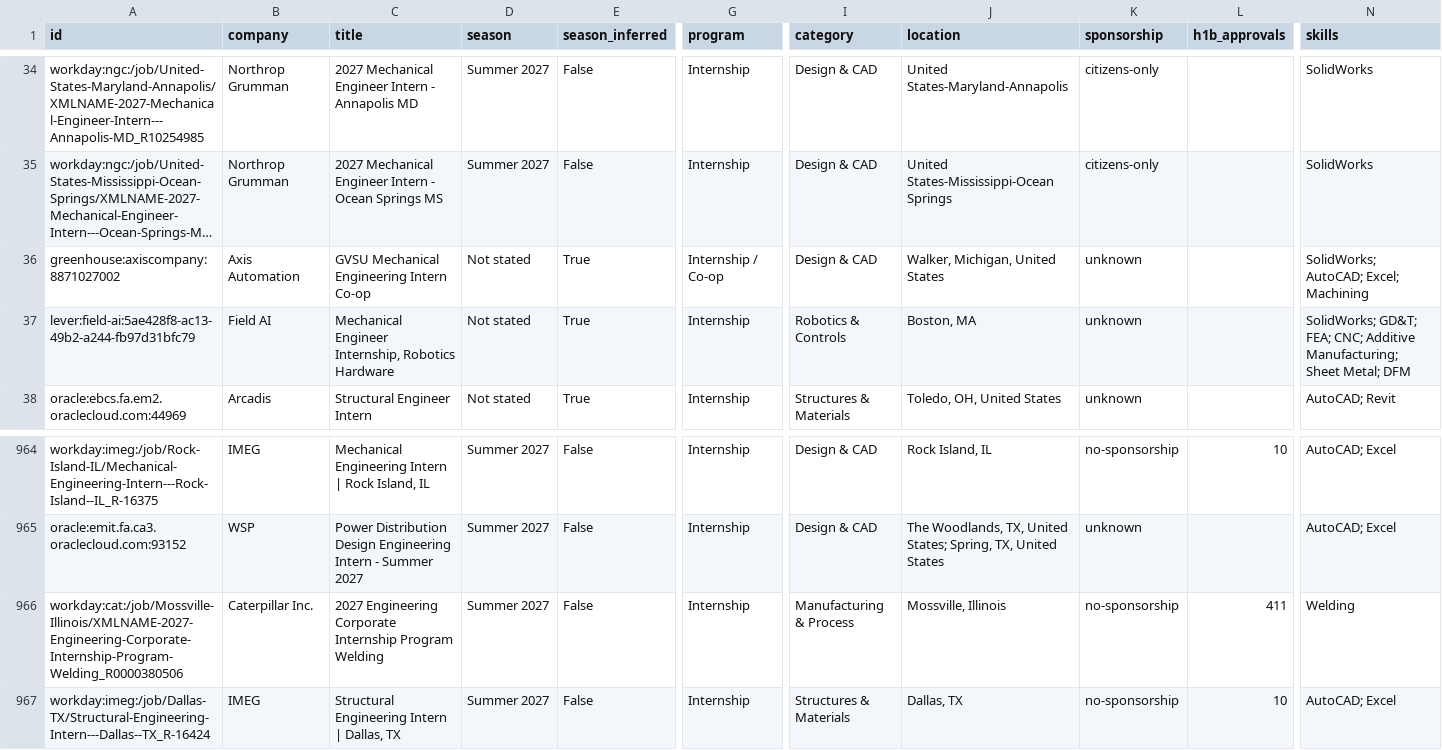
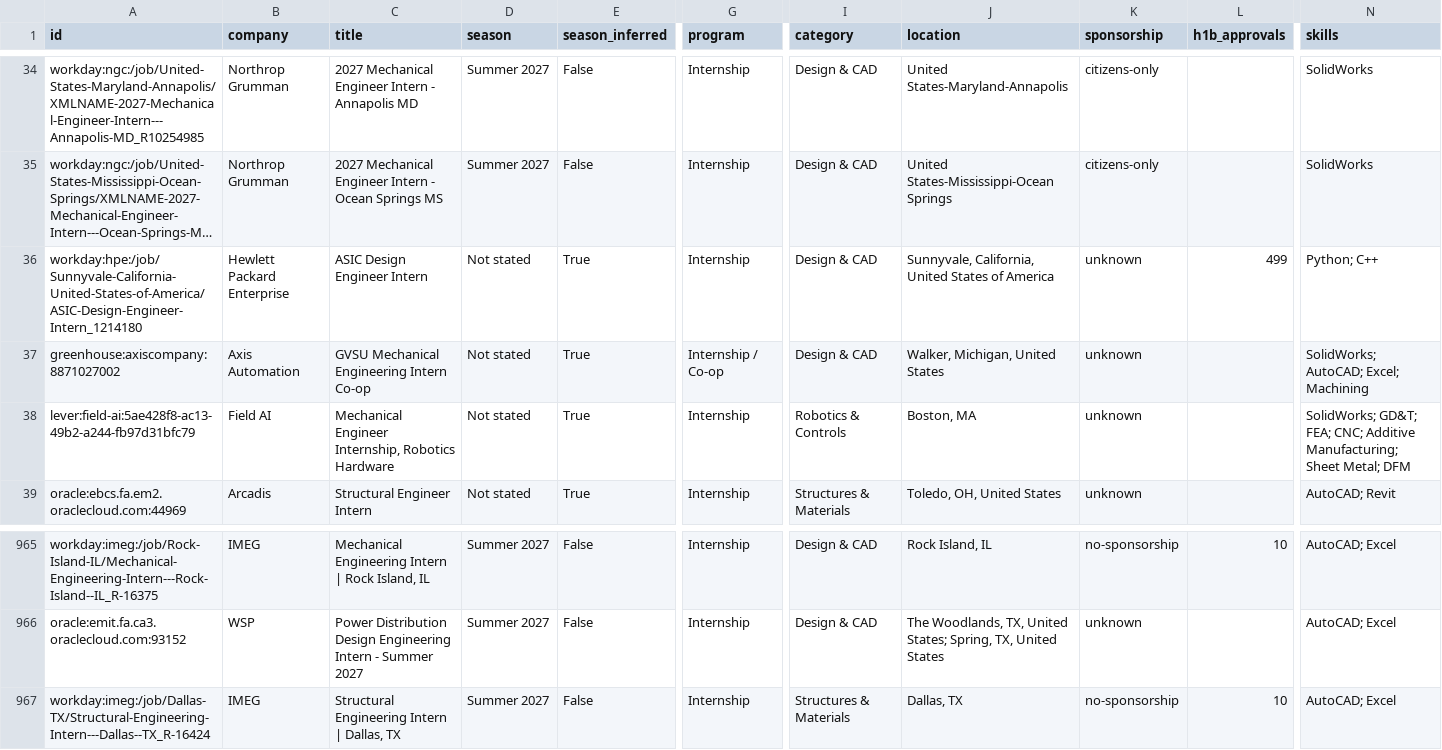
Before and after one commit to Tracker05/mechanical-engineering-internships, a CSV file: data/internships.csv, drawn as a sheet; only a part is shown, gaps mark what is left out; long unchanged cells end in …; removed rows and columns are numbered as before the commit, all else as after; rows hold the shown columns only; the diff names each change by its address in the sheet, - before the commit and + after, or states it on an @@ line.

```diff
--- a/data/internships.csv
+++ b/data/internships.csv
+row 36: workday:hpe:/job/Sunnyvale-California-United-States-of-America/ASIC-Design-Engineer-Intern_1214180 | Hewlett Packard Enterprise | ASIC Design Engineer Intern | Not stated | True | Internship | Design & CAD | Sunnyvale, California, United States of America | unknown | 499 | Python; C++
-row 966: workday:cat:/job/Mossville-Illinois/XMLNAME-2027-Engineering-Corporate-Internship-Program-Welding_R0000380506 | Caterpillar Inc. | 2027 Engineering Corporate Internship Program Welding | Summer 2027 | False | Internship | Manufacturing & Process | Mossville, Illinois | no-sponsorship | 411 | Welding
```
Also changed, not shown: docs/internships.csv, 14 other files.
